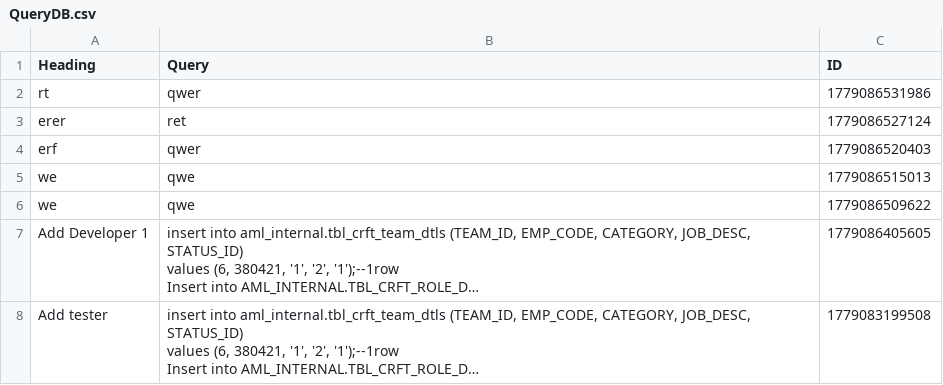
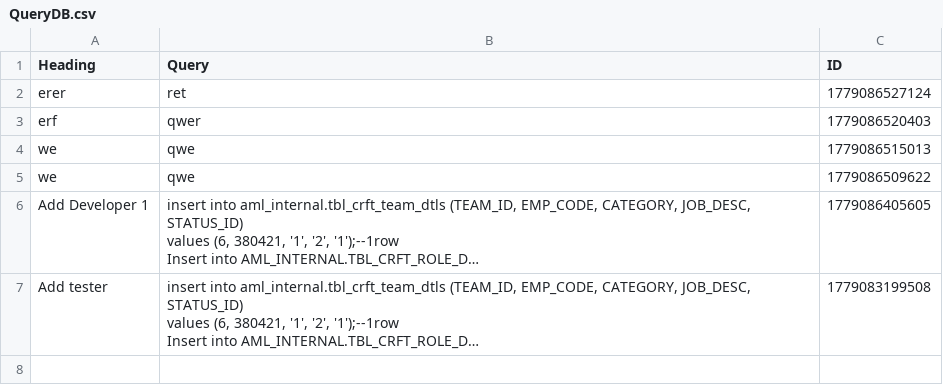
Before and after one commit to SANJUPR/Query-Handler, a CSV file: QueryDB.csv, drawn as a sheet; long unchanged cells end in ….

Commit message:
Dashboard manual code commit [skip ci]

```diff
--- a/QueryDB.csv
+++ b/QueryDB.csv
@@ -1,3 +1,2 @@
 Heading,Query,ID
-"rt","qwer",1779086531986
 "erer","ret",1779086527124
```
